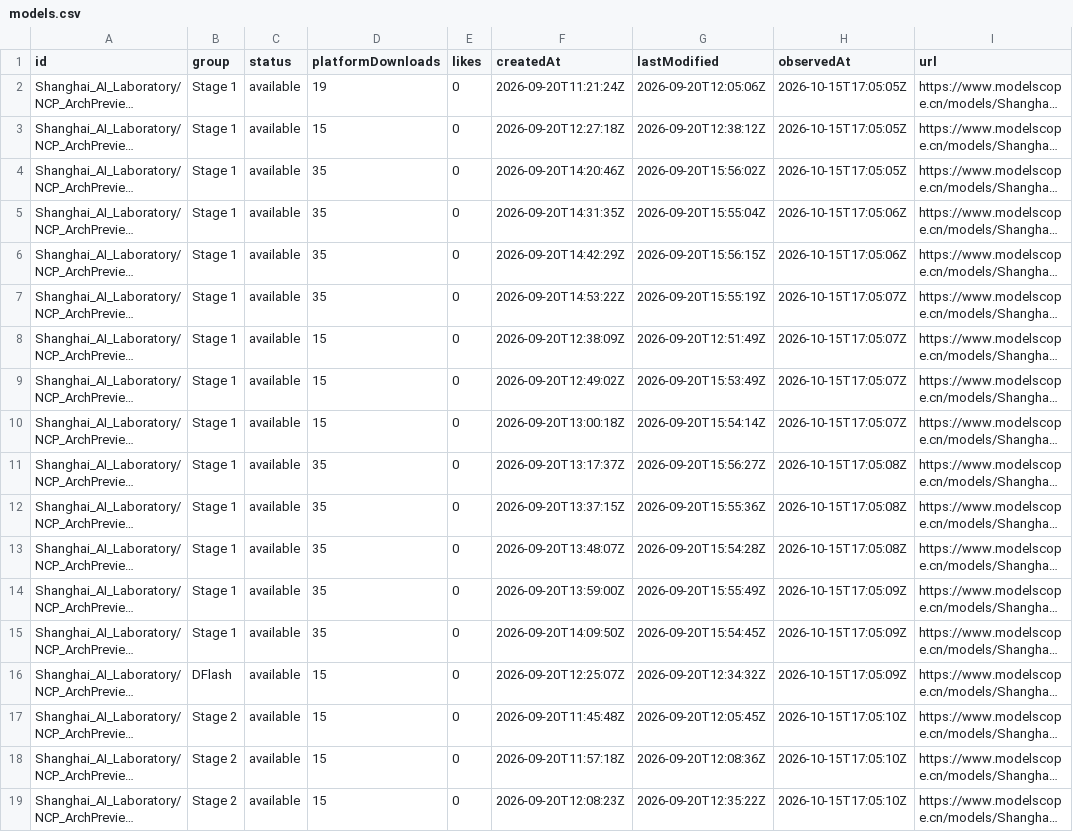
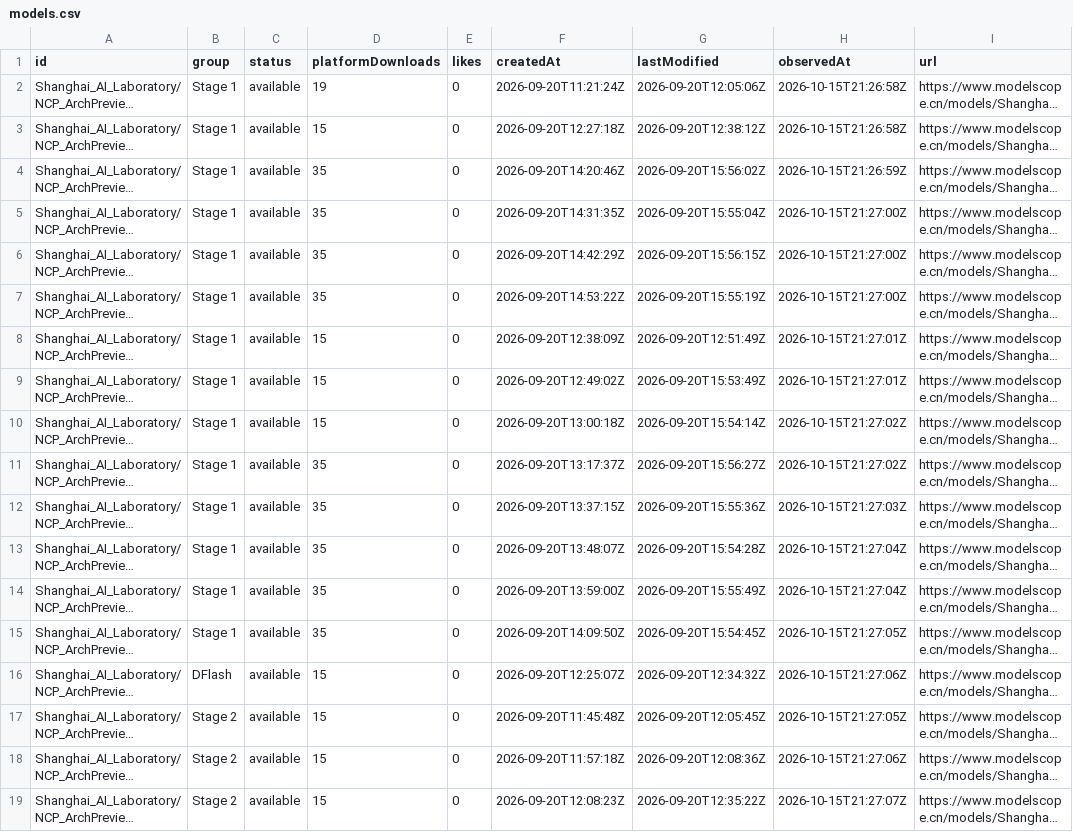
Before and after one commit to LuckySJTU/ncp-archpreview-downloads, a CSV file: docs/data/modelscope/models.csv, drawn as a sheet; long unchanged cells end in …; the diff names each change by its address in the sheet, - before the commit and + after, or states it on an @@ line.

```diff
--- a/docs/data/modelscope/models.csv
+++ b/docs/data/modelscope/models.csv
-H2:H3 (observedAt): 2026-10-15T17:05:05Z
+H2:H3 (observedAt): 2026-10-15T21:26:58Z
-H4 (observedAt): 2026-10-15T17:05:05Z
+H4 (observedAt): 2026-10-15T21:26:59Z
-H5:H6 (observedAt): 2026-10-15T17:05:06Z
+H5:H6 (observedAt): 2026-10-15T21:27:00Z
-H7 (observedAt): 2026-10-15T17:05:07Z
+H7 (observedAt): 2026-10-15T21:27:00Z
-H8:H9 (observedAt): 2026-10-15T17:05:07Z
+H8:H9 (observedAt): 2026-10-15T21:27:01Z
-H10 (observedAt): 2026-10-15T17:05:07Z
+H10 (observedAt): 2026-10-15T21:27:02Z
-H11 (observedAt): 2026-10-15T17:05:08Z
+H11 (observedAt): 2026-10-15T21:27:02Z
-H12 (observedAt): 2026-10-15T17:05:08Z
+H12 (observedAt): 2026-10-15T21:27:03Z
-H13 (observedAt): 2026-10-15T17:05:08Z
+H13 (observedAt): 2026-10-15T21:27:04Z
-H14 (observedAt): 2026-10-15T17:05:09Z
+H14 (observedAt): 2026-10-15T21:27:04Z
-H15 (observedAt): 2026-10-15T17:05:09Z
+H15 (observedAt): 2026-10-15T21:27:05Z
-H16 (observedAt): 2026-10-15T17:05:09Z
+H16 (observedAt): 2026-10-15T21:27:06Z
-H17 (observedAt): 2026-10-15T17:05:10Z
+H17 (observedAt): 2026-10-15T21:27:05Z
-H18 (observedAt): 2026-10-15T17:05:10Z
+H18 (observedAt): 2026-10-15T21:27:06Z
-H19 (observedAt): 2026-10-15T17:05:10Z
+H19 (observedAt): 2026-10-15T21:27:07Z
```
Also changed, not shown: docs/data/models.csv, 8 other files.
